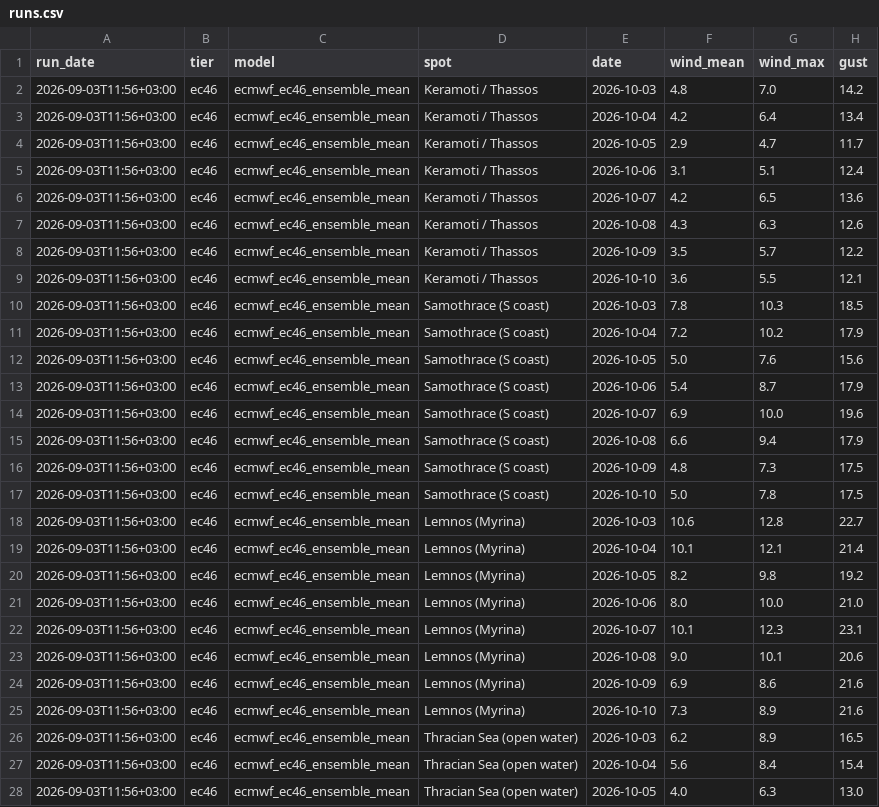
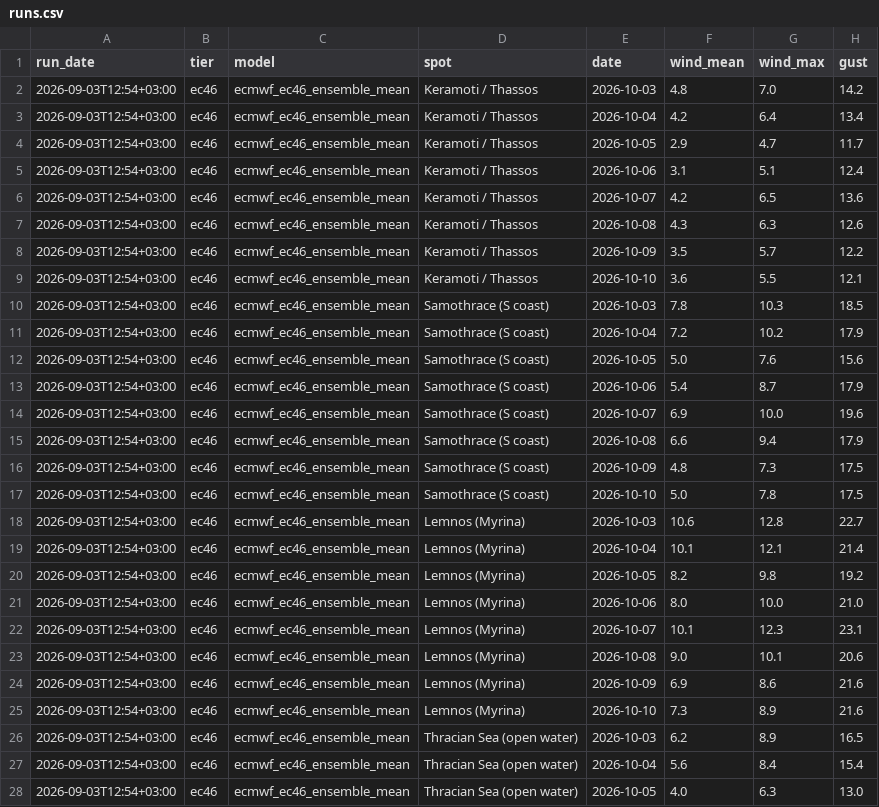
Before and after one commit to rumenmitrev/aegean-forecast, a CSV file: runs.csv, drawn as a sheet; only a part is shown; the diff covers the shown part only; the diff names each change by its address in the sheet, - before the commit and + after, or states it on an @@ line.

```diff
--- a/runs.csv
+++ b/runs.csv
-A2:A28 (run_date): 2026-09-03T11:56+03:00
+A2:A28 (run_date): 2026-09-03T12:54+03:00
```
Also changed, not shown: 29 edited cells elsewhere in this file, 6 other files.
